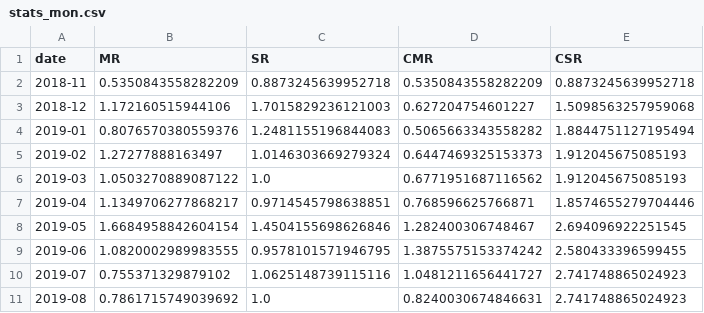
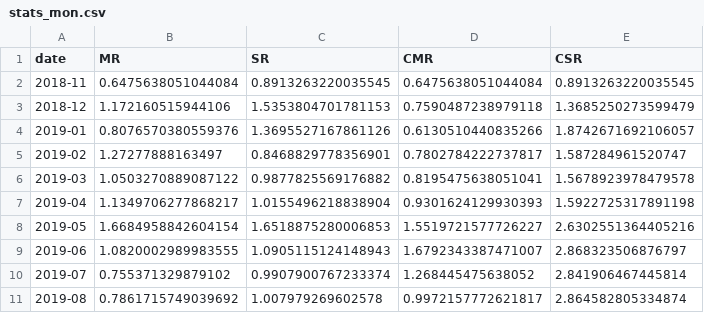
Before and after one commit to Noaemien/q-trader, a CSV file: data/ETHUSDENS/stats_mon.csv, drawn as a sheet; only a part is shown; the diff covers the shown part only.

```diff
--- a/data/ETHUSDENS/stats_mon.csv
+++ b/data/ETHUSDENS/stats_mon.csv
@@ -1,11 +1,11 @@
 date,MR,SR,CMR,CSR
-2018-11,0.5350843558282209,0.8873245639952718,0.5350843558282209,0.8873245639952718
-2018-12,1.172160515944106,1.7015829236121003,0.627204754601227,1.5098563257959068
-2019-01,0.8076570380559376,1.2481155196844083,0.5065663343558282,1.8844751127195494
-2019-02,1.27277888163497,1.0146303669279324,0.6447469325153373,1.912045675085193
-2019-03,1.0503270889087122,1.0,0.6771951687116562,1.912045675085193
-2019-04,1.1349706277868217,0.9714545798638851,0.768596625766871,1.8574655279704446
-2019-05,1.6684958842604154,1.4504155698626846,1.282400306748467,2.694096922251545
-2019-06,1.0820002989983555,0.9578101571946795,1.3875575153374242,2.580433396599455
-2019-07,0.755371329879102,1.0625148739115116,1.0481211656441727,2.741748865024923
-2019-08,0.7861715749039692,1.0,0.8240030674846631,2.741748865024923
+2018-11,0.6475638051044084,0.8913263220035545,0.6475638051044084,0.8913263220035545
+2018-12,1.172160515944106,1.5353804701781153,0.7590487238979118,1.3685250273599479
+2019-01,0.8076570380559376,1.3695527167861126,0.6130510440835266,1.8742671692106057
+2019-02,1.27277888163497,0.8468829778356901,0.7802784222737817,1.587284961520747
+2019-03,1.0503270889087122,0.9877825569176882,0.8195475638051041,1.5678923978479578
+2019-04,1.1349706277868217,1.0155496218838904,0.9301624129930393,1.5922725317891198
+2019-05,1.6684958842604154,1.6518875280006853,1.5519721577726227,2.6302551364405216
+2019-06,1.0820002989983555,1.0905115124148943,1.6792343387471007,2.868323506876797
+2019-07,0.755371329879102,0.9907900767233374,1.268445475638052,2.841906467445814
+2019-08,0.7861715749039692,1.007979269602578,0.9972157772621817,2.864582805334874
```
Also changed, not shown: 33 edited cells elsewhere in this file, data/ETHUSDENS/stats.csv, data/ETHUSDNN1/bt.csv, 18 other files.
